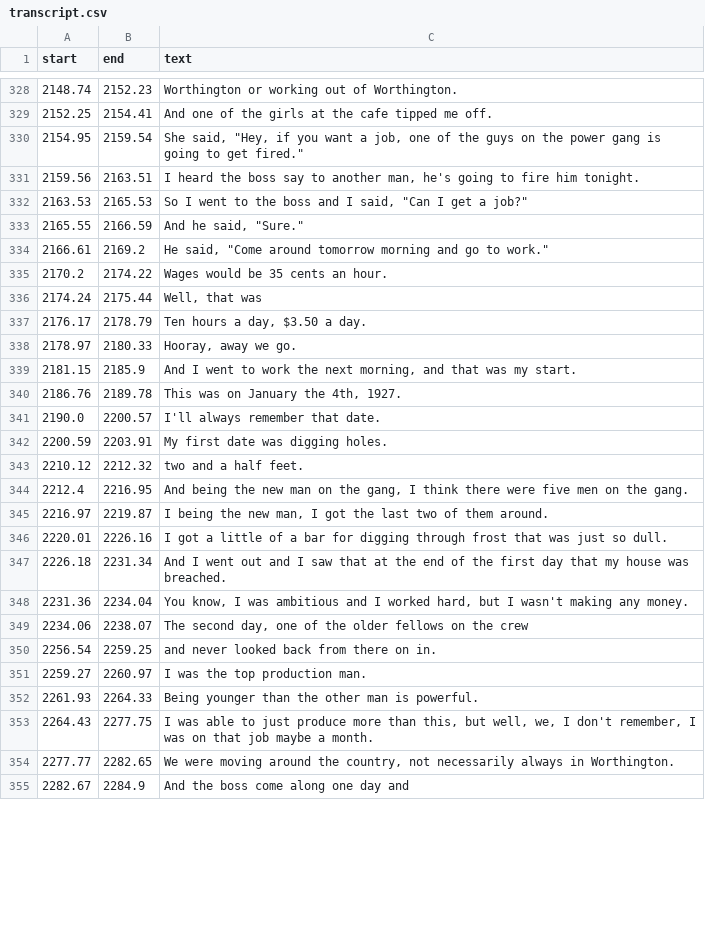
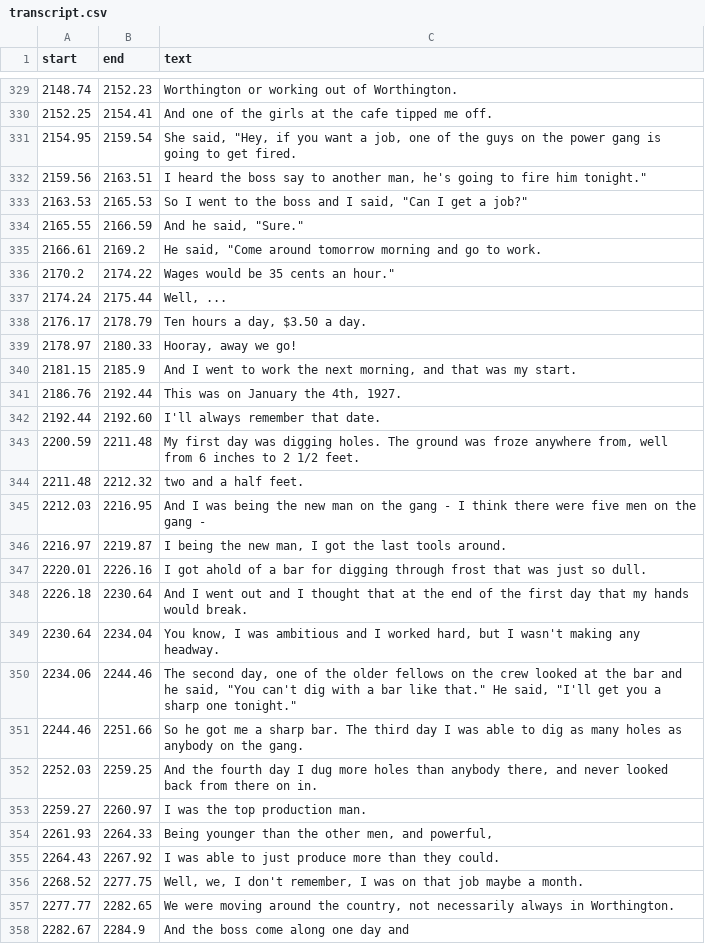
Before and after one commit to bfeist/lha-memoirs, a CSV file: public/recordings/memoirs/TDK_D60_edited_through_air/transcript.csv, drawn as a sheet; only a part is shown, gaps mark what is left out; the diff covers the shown part only.

Commit message:
Corrected draft memoirs up to 2339.76

```diff
--- a/public/recordings/memoirs/TDK_D60_edited_through_air/transcript.csv
+++ b/public/recordings/memoirs/TDK_D60_edited_through_air/transcript.csv
@@ -329,26 +330,28 @@ start|end|text
 2152.25|2154.41|And one of the girls at the cafe tipped me off.
-2154.95|2159.54|She said, "Hey, if you want a job, one of the guys on the power gang is going to get fired."
-2159.56|2163.51|I heard the boss say to another man, he's going to fire him tonight.
+2154.95|2159.54|She said, "Hey, if you want a job, one of the guys on the power gang is going to get fired.
+2159.56|2163.51|I heard the boss say to another man, he's going to fire him tonight."
 2163.53|2165.53|So I went to the boss and I said, "Can I get a job?"
 2165.55|2166.59|And he said, "Sure."
-2166.61|2169.2|He said, "Come around tomorrow morning and go to work."
-2170.2|2174.22|Wages would be 35 cents an hour.
-2174.24|2175.44|Well, that was
+2166.61|2169.2|He said, "Come around tomorrow morning and go to work.
+2170.2|2174.22|Wages would be 35 cents an hour."
+2174.24|2175.44|Well, ...
 2176.17|2178.79|Ten hours a day, $3.50 a day.
-2178.97|2180.33|Hooray, away we go.
+2178.97|2180.33|Hooray, away we go!
 2181.15|2185.9|And I went to work the next morning, and that was my start.
-2186.76|2189.78|This was on January the 4th, 1927.
-2190.0|2200.57|I'll always remember that date.
-2200.59|2203.91|My first date was digging holes.
-2210.12|2212.32|two and a half feet.
-2212.4|2216.95|And being the new man on the gang, I think there were five men on the gang.
-2216.97|2219.87|I being the new man, I got the last two of them around.
-2220.01|2226.16|I got a little of a bar for digging through frost that was just so dull.
-2226.18|2231.34|And I went out and I saw that at the end of the first day that my house was breached.
-2231.36|2234.04|You know, I was ambitious and I worked hard, but I wasn't making any money.
-2234.06|2238.07|The second day, one of the older fellows on the crew
-2256.54|2259.25|and never looked back from there on in.
+2186.76|2192.44|This was on January the 4th, 1927.
+2192.44|2192.60|I'll always remember that date.
+2200.59|2211.48|My first day was digging holes. The ground was froze anywhere from, well from 6 inches to 2 1/2 feet.
+2211.48|2212.32|two and a half feet.
+2212.03|2216.95|And I was being the new man on the gang - I think there were five men on the gang -
+2216.97|2219.87|I being the new man, I got the last tools around.
+2220.01|2226.16|I got ahold of a bar for digging through frost that was just so dull.
+2226.18|2230.64|And I went out and I thought that at the end of the first day that my hands would break.
+2230.64|2234.04|You know, I was ambitious and I worked hard, but I wasn't making any headway.
+2234.06|2244.46|The second day, one of the older fellows on the crew looked at the bar and he said, "You can't dig with a bar like that." He said, "I'll get you a sharp one tonight."
+2244.46|2251.66|So he got me a sharp bar. The third day I was able to dig as many holes as anybody on the gang.
+2252.03|2259.25|And the fourth day I dug more holes than anybody there, and never looked back from there on in.
 2259.27|2260.97|I was the top production man.
-2261.93|2264.33|Being younger than the other man is powerful.
-2264.43|2277.75|I was able to just produce more than this, but well, we, I don't remember, I was on that job maybe a month.
+2261.93|2264.33|Being younger than the other men, and powerful,
+2264.43|2267.92|I was able to just produce more than they could.
+2268.52|2277.75|Well, we, I don't remember, I was on that job maybe a month.
 2277.77|2282.65|We were moving around the country, not necessarily always in Worthington.
```
Also changed, not shown: 5 added rows, 4 removed rows and 21 edited cells elsewhere in this file, 1 other file.
